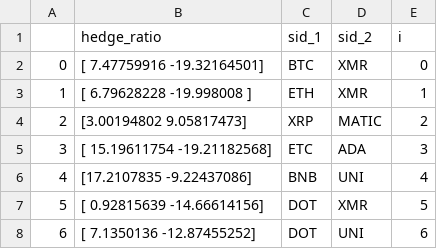
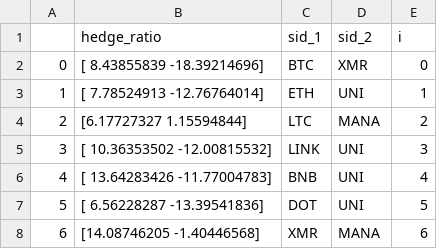
Before and after one commit to beannguyen/crypto-pair-trading, a CSV file: src/research/coint_df_1h.csv, drawn as a sheet.

```diff
--- a/src/research/coint_df_1h.csv
+++ b/src/research/coint_df_1h.csv
@@ -1,8 +1,8 @@
 ,hedge_ratio,sid_1,sid_2,i
-0,[  7.47759916 -19.32164501],BTC,XMR,0
-1,[  6.79628228 -19.998008  ],ETH,XMR,1
-2,[3.00194802 9.05817473],XRP,MATIC,2
-3,[ 15.19611754 -19.21182568],ETC,ADA,3
-4,[17.2107835  -9.22437086],BNB,UNI,4
-5,[  0.92815639 -14.66614156],DOT,XMR,5
-6,[  7.1350136  -12.87455252],DOT,UNI,6
+0,[  8.43855839 -18.39214696],BTC,XMR,0
+1,[  7.78524913 -12.76764014],ETH,UNI,1
+2,[6.17727327 1.15594844],LTC,MANA,2
+3,[ 10.36353502 -12.00815532],LINK,UNI,3
+4,[ 13.64283426 -11.77004783],BNB,UNI,4
+5,[  6.56228287 -13.39541836],DOT,UNI,5
+6,[14.08746205 -1.40446568],XMR,MANA,6
```
Also changed, not shown: src/research/coint_df_15m.csv, src/research/coint_df_5m.csv, 6 other files.
